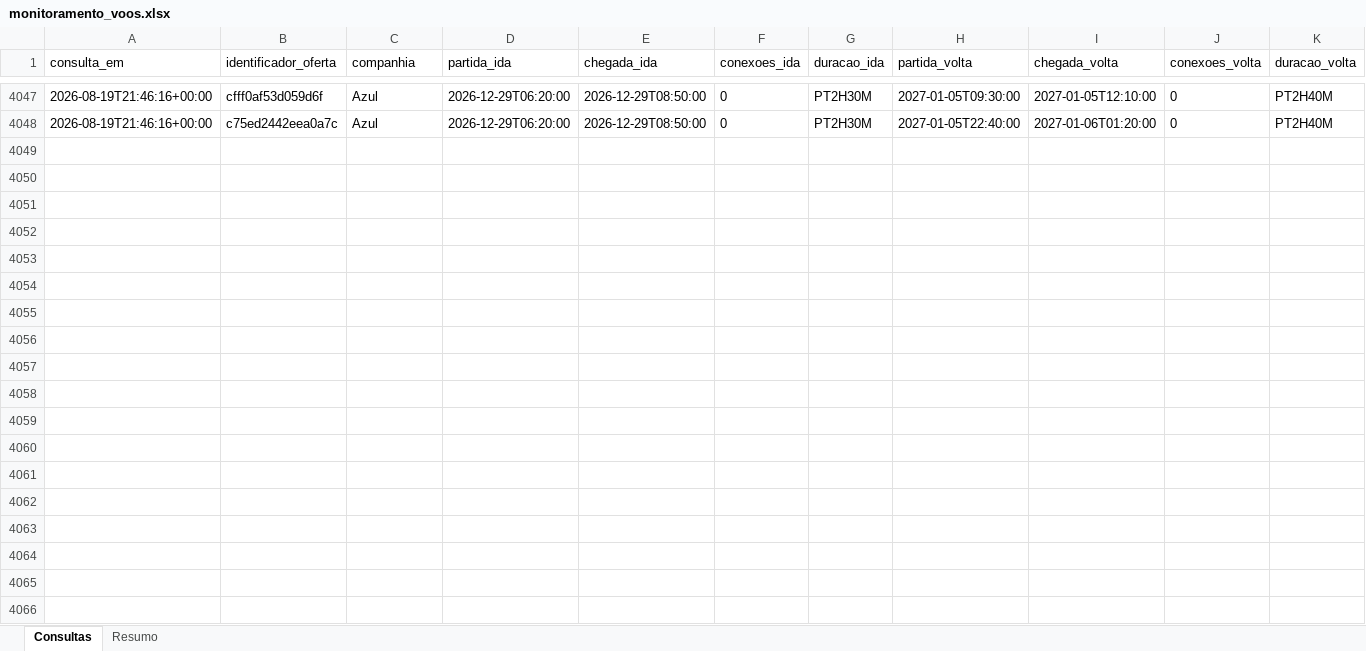
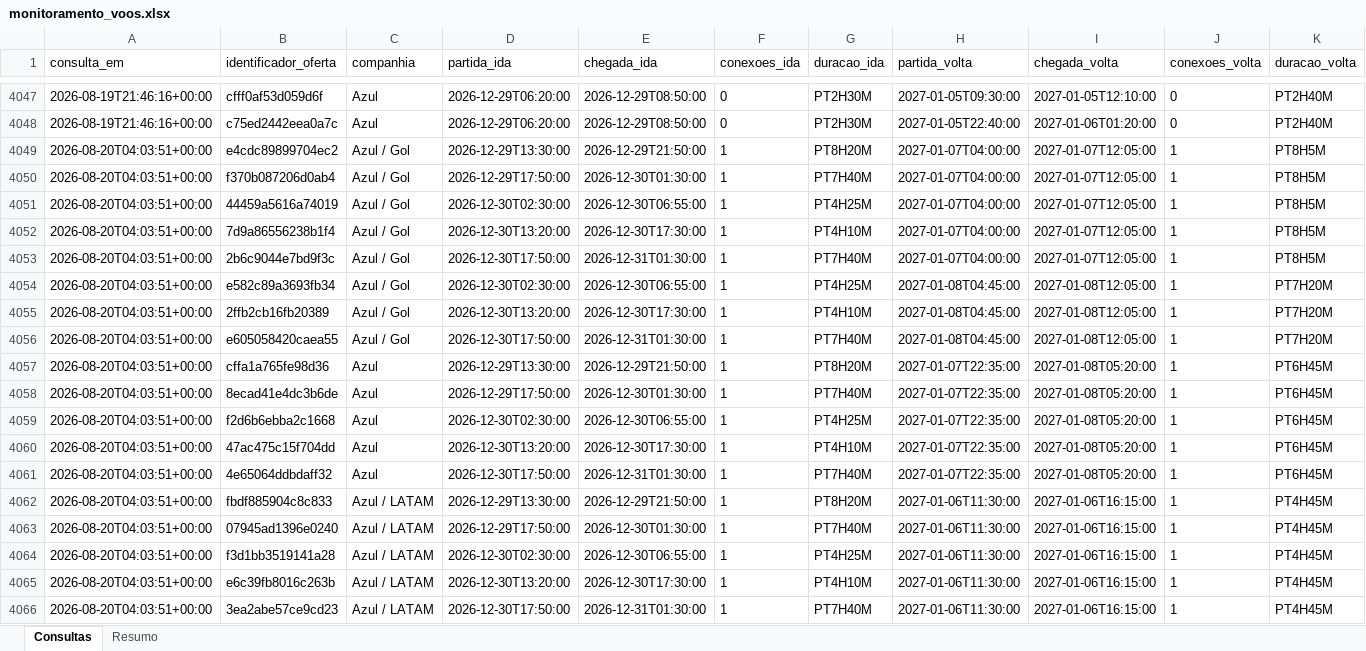
Before and after one commit to asouzaa/monitora-voos, an Excel workbook: docs/monitoramento_voos.xlsx, sheet Consultas, drawn as a sheet; only a part is shown, gaps mark what is left out; values as stored, in another font and other column widths than the file's, no borders; rows hold the shown columns only; the diff covers the shown part only; the diff names each change by its address in the sheet, - before the commit and + after, or states it on an @@ line.

```diff
--- a/docs/monitoramento_voos.xlsx (sheet Consultas)
+++ b/docs/monitoramento_voos.xlsx (sheet Consultas)
+row 4049: 2026-08-20T04:03:51+00:00 | e4cdc89899704ec2 | Azul / Gol | 2026-12-29T13:30:00 | 2026-12-29T21:50:00 | 1 | PT8H20M | 2027-01-07T04:00:00 | 2027-01-07T12:05:00 | 1 | PT8H5M
+row 4050: 2026-08-20T04:03:51+00:00 | f370b087206d0ab4 | Azul / Gol | 2026-12-29T17:50:00 | 2026-12-30T01:30:00 | 1 | PT7H40M | 2027-01-07T04:00:00 | 2027-01-07T12:05:00 | 1 | PT8H5M
+row 4051: 2026-08-20T04:03:51+00:00 | 44459a5616a74019 | Azul / Gol | 2026-12-30T02:30:00 | 2026-12-30T06:55:00 | 1 | PT4H25M | 2027-01-07T04:00:00 | 2027-01-07T12:05:00 | 1 | PT8H5M
+row 4052: 2026-08-20T04:03:51+00:00 | 7d9a86556238b1f4 | Azul / Gol | 2026-12-30T13:20:00 | 2026-12-30T17:30:00 | 1 | PT4H10M | 2027-01-07T04:00:00 | 2027-01-07T12:05:00 | 1 | PT8H5M
+row 4053: 2026-08-20T04:03:51+00:00 | 2b6c9044e7bd9f3c | Azul / Gol | 2026-12-30T17:50:00 | 2026-12-31T01:30:00 | 1 | PT7H40M | 2027-01-07T04:00:00 | 2027-01-07T12:05:00 | 1 | PT8H5M
+row 4054: 2026-08-20T04:03:51+00:00 | e582c89a3693fb34 | Azul / Gol | 2026-12-30T02:30:00 | 2026-12-30T06:55:00 | 1 | PT4H25M | 2027-01-08T04:45:00 | 2027-01-08T12:05:00 | 1 | PT7H20M
+row 4055: 2026-08-20T04:03:51+00:00 | 2ffb2cb16fb20389 | Azul / Gol | 2026-12-30T13:20:00 | 2026-12-30T17:30:00 | 1 | PT4H10M | 2027-01-08T04:45:00 | 2027-01-08T12:05:00 | 1 | PT7H20M
+row 4056: 2026-08-20T04:03:51+00:00 | e605058420caea55 | Azul / Gol | 2026-12-30T17:50:00 | 2026-12-31T01:30:00 | 1 | PT7H40M | 2027-01-08T04:45:00 | 2027-01-08T12:05:00 | 1 | PT7H20M
+row 4057: 2026-08-20T04:03:51+00:00 | cffa1a765fe98d36 | Azul | 2026-12-29T13:30:00 | 2026-12-29T21:50:00 | 1 | PT8H20M | 2027-01-07T22:35:00 | 2027-01-08T05:20:00 | 1 | PT6H45M
+row 4058: 2026-08-20T04:03:51+00:00 | 8ecad41e4dc3b6de | Azul | 2026-12-29T17:50:00 | 2026-12-30T01:30:00 | 1 | PT7H40M | 2027-01-07T22:35:00 | 2027-01-08T05:20:00 | 1 | PT6H45M
+row 4059: 2026-08-20T04:03:51+00:00 | f2d6b6ebba2c1668 | Azul | 2026-12-30T02:30:00 | 2026-12-30T06:55:00 | 1 | PT4H25M | 2027-01-07T22:35:00 | 2027-01-08T05:20:00 | 1 | PT6H45M
+row 4060: 2026-08-20T04:03:51+00:00 | 47ac475c15f704dd | Azul | 2026-12-30T13:20:00 | 2026-12-30T17:30:00 | 1 | PT4H10M | 2027-01-07T22:35:00 | 2027-01-08T05:20:00 | 1 | PT6H45M
+row 4061: 2026-08-20T04:03:51+00:00 | 4e65064ddbdaff32 | Azul | 2026-12-30T17:50:00 | 2026-12-31T01:30:00 | 1 | PT7H40M | 2027-01-07T22:35:00 | 2027-01-08T05:20:00 | 1 | PT6H45M
+row 4062: 2026-08-20T04:03:51+00:00 | fbdf885904c8c833 | Azul / LATAM | 2026-12-29T13:30:00 | 2026-12-29T21:50:00 | 1 | PT8H20M | 2027-01-06T11:30:00 | 2027-01-06T16:15:00 | 1 | PT4H45M
+row 4063: 2026-08-20T04:03:51+00:00 | 07945ad1396e0240 | Azul / LATAM | 2026-12-29T17:50:00 | 2026-12-30T01:30:00 | 1 | PT7H40M | 2027-01-06T11:30:00 | 2027-01-06T16:15:00 | 1 | PT4H45M
+row 4064: 2026-08-20T04:03:51+00:00 | f3d1bb3519141a28 | Azul / LATAM | 2026-12-30T02:30:00 | 2026-12-30T06:55:00 | 1 | PT4H25M | 2027-01-06T11:30:00 | 2027-01-06T16:15:00 | 1 | PT4H45M
+row 4065: 2026-08-20T04:03:51+00:00 | e6c39fb8016c263b | Azul / LATAM | 2026-12-30T13:20:00 | 2026-12-30T17:30:00 | 1 | PT4H10M | 2027-01-06T11:30:00 | 2027-01-06T16:15:00 | 1 | PT4H45M
+row 4066: 2026-08-20T04:03:51+00:00 | 3ea2abe57ce9cd23 | Azul / LATAM | 2026-12-30T17:50:00 | 2026-12-31T01:30:00 | 1 | PT7H40M | 2027-01-06T11:30:00 | 2027-01-06T16:15:00 | 1 | PT4H45M
```
Also changed, not shown: 102 added rows elsewhere in this sheet, sheet Resumo, 1 other file.
